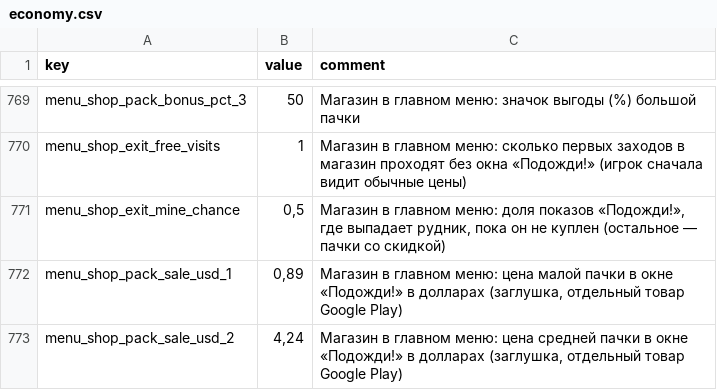
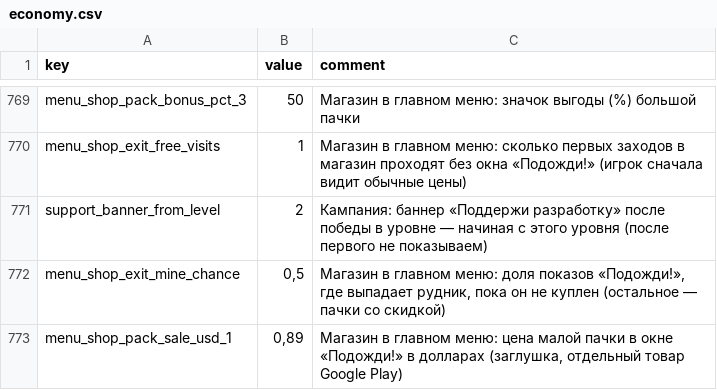
Before and after one commit to Safronov-Siarhei/CityBuilding, a CSV file: Assets/_Project/Balance/economy.csv, drawn as a sheet; only a part is shown, gaps mark what is left out; the shorter side is filled out with more unchanged rows.

```diff
--- a/Assets/_Project/Balance/economy.csv
+++ b/Assets/_Project/Balance/economy.csv
@@ -770,2 +770,3 @@ menu_shop_pack_bonus_pct_3,50,Магазин в главном меню: зна
 menu_shop_exit_free_visits,1,Магазин в главном меню: сколько первых заходов в магазин проходят без окна «Подожди!» (игрок сначала видит обычные цены)
+support_banner_from_level,2,Кампания: баннер «Поддержи разработку» после победы в уровне — начиная с этого уровня (после первого не показываем)
 menu_shop_exit_mine_chance,"0,5","Магазин в главном меню: доля показов «Подожди!», где выпадает рудник, пока он не куплен (остальное — пачки со скидкой)"
```
Also changed, not shown: Assets/_Project/Balance/localization.csv, 20 other files.
